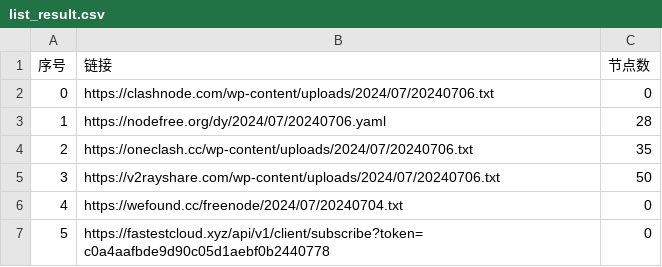
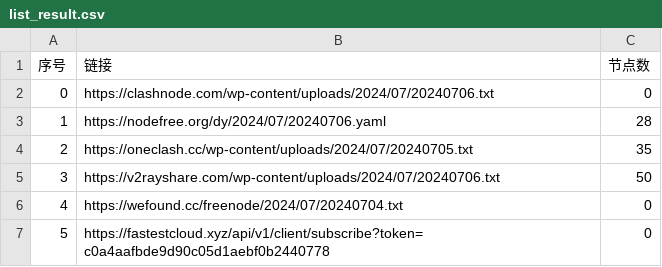
Before and after one commit to Limkon/AutoMergePublicNodes, a CSV file: list_result.csv, drawn as a sheet; only a part is shown.

```diff
--- a/list_result.csv
+++ b/list_result.csv
@@ -3,3 +3,3 @@
 1,https://nodefree.org/dy/2024/07/20240706.yaml,28
-2,https://oneclash.cc/wp-content/uploads/2024/07/20240706.txt,35
+2,https://oneclash.cc/wp-content/uploads/2024/07/20240705.txt,35
 3,https://v2rayshare.com/wp-content/uploads/2024/07/20240706.txt,50
```
Also changed, not shown: 4 other files.
